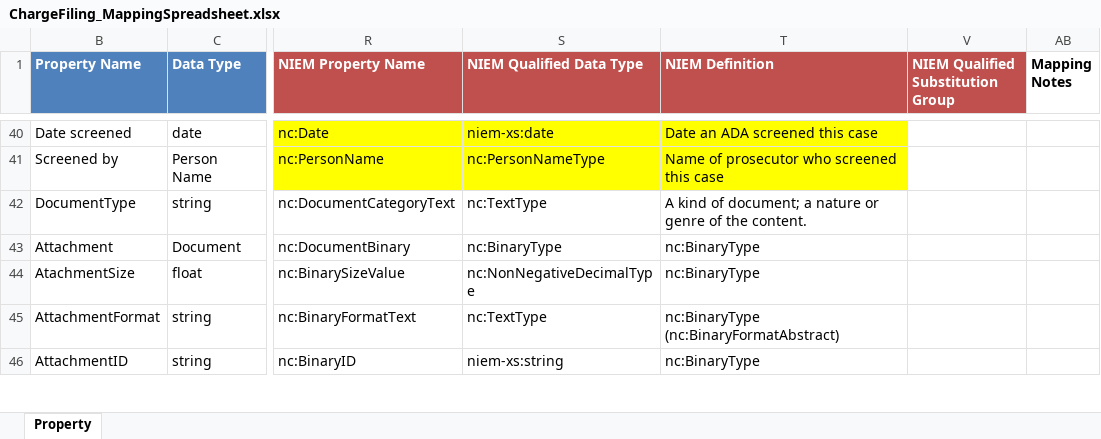
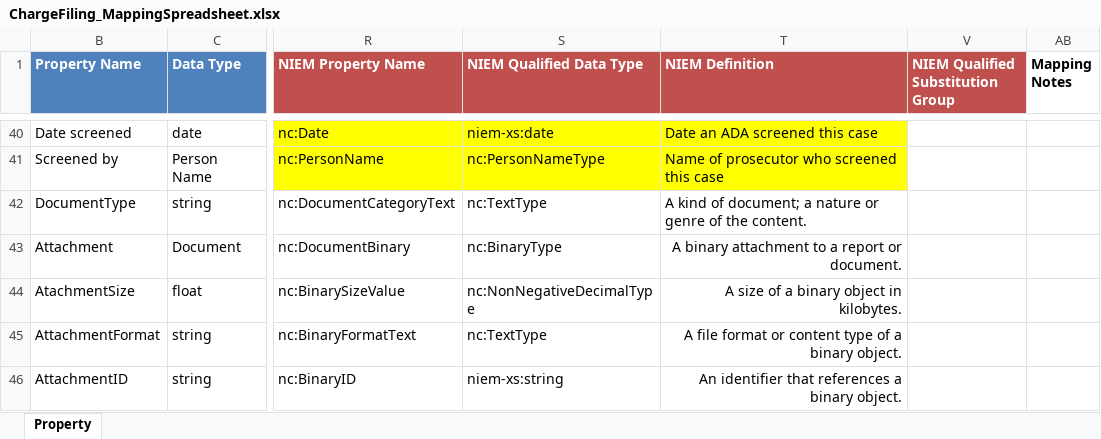
Before and after one commit to CityOfNewOrleans/JTMP-Data-Exchange-Specs, an Excel workbook: schemas/ChargeFiling_iepd/artifacts/ChargeFiling_MappingSpreadsheet.xlsx, sheet Property, drawn as a sheet; only a part is shown, gaps mark what is left out; values as stored, in another font and other column widths than the file's, no borders; table styles not drawn; the diff covers the shown part only; the diff names each change by its address in the sheet, - before the commit and + after, or states it on an @@ line.

```diff
--- a/schemas/ChargeFiling_iepd/artifacts/ChargeFiling_MappingSpreadsheet.xlsx (sheet Property)
+++ b/schemas/ChargeFiling_iepd/artifacts/ChargeFiling_MappingSpreadsheet.xlsx (sheet Property)
-T43 (NIEM Definition): nc:BinaryType
+T43 (NIEM Definition): A binary attachment to a report or document.
-T43:T46 alignment: left
+T43:T46 alignment: right
-T44 (NIEM Definition): nc:BinaryType
+T44 (NIEM Definition): A size of a binary object in kilobytes.
-T45 (NIEM Definition): nc:BinaryType (nc:BinaryFormatAbstract)
+T45 (NIEM Definition): A file format or content type of a binary object.
-T46 (NIEM Definition): nc:BinaryType
+T46 (NIEM Definition): An identifier that references a binary object.
```
Also changed, not shown: 1 added row, 2 edited cells and cell formats elsewhere in this sheet, hidden cells, 9 other files.
